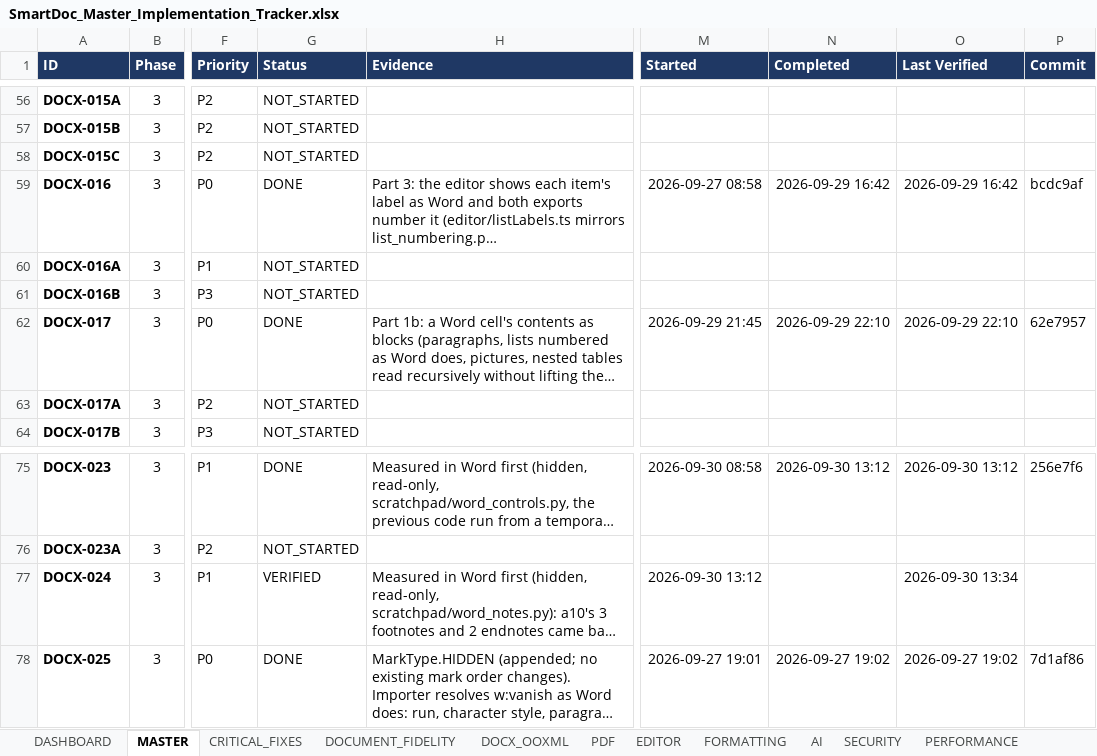
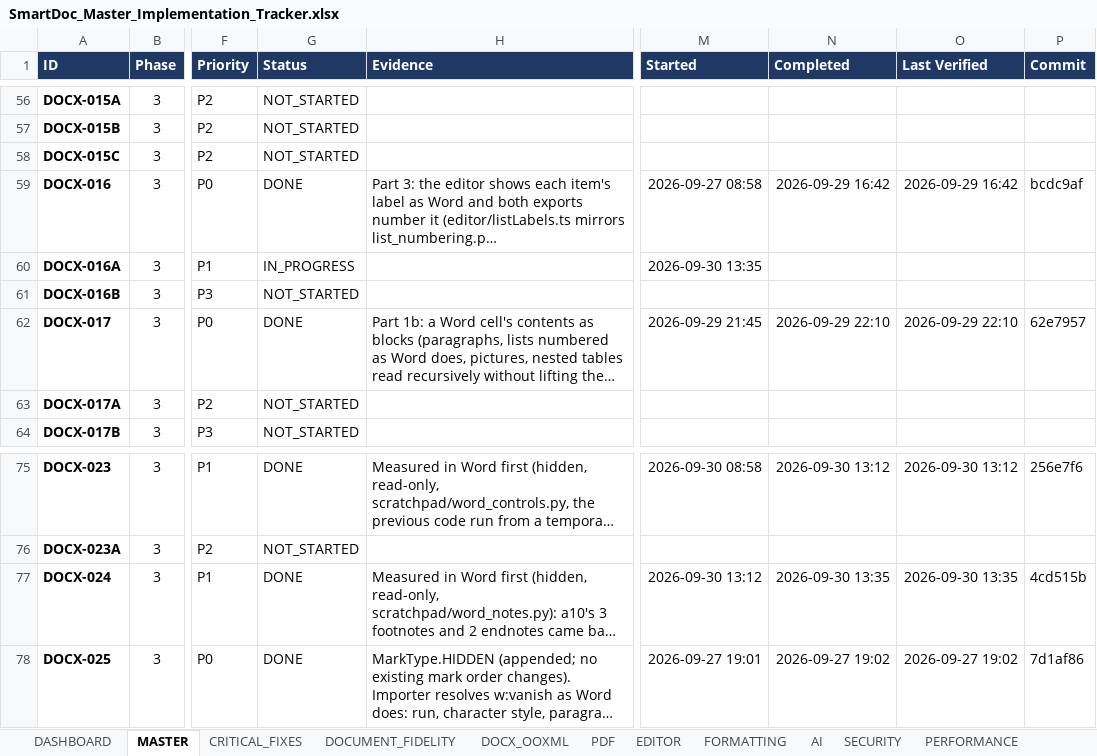
Before and after one commit to Drajeto07/claude, an Excel workbook: SmartDoc_Master_Implementation_Tracker.xlsx, sheet MASTER, drawn as a sheet; only a part is shown, gaps mark what is left out; long unchanged cells end in …; values as stored, in another font and other column widths than the file's, no borders; conditional formats not drawn; the diff names each change by its address in the sheet, - before the commit and + after, or states it on an @@ line.

```diff
--- a/SmartDoc_Master_Implementation_Tracker.xlsx (sheet MASTER)
+++ b/SmartDoc_Master_Implementation_Tracker.xlsx (sheet MASTER)
-G60 (Status): NOT_STARTED
+G60 (Status): IN_PROGRESS
-M60 (Started): (empty)
+M60 (Started): 2026-09-30 13:35
-G77 (Status): VERIFIED
+G77 (Status): DONE
-N77 (Completed): (empty)
+N77 (Completed): 2026-09-30 13:35
-O77 (Last Verified): 2026-09-30 13:34
+O77 (Last Verified): 2026-09-30 13:35
-P77 (Commit): (empty)
+P77 (Commit): 4cd515b
```
Also changed, not shown: sheet DASHBOARD, sheet DOCX_OOXML, sheet SESSION_STATE, 2 other files.
